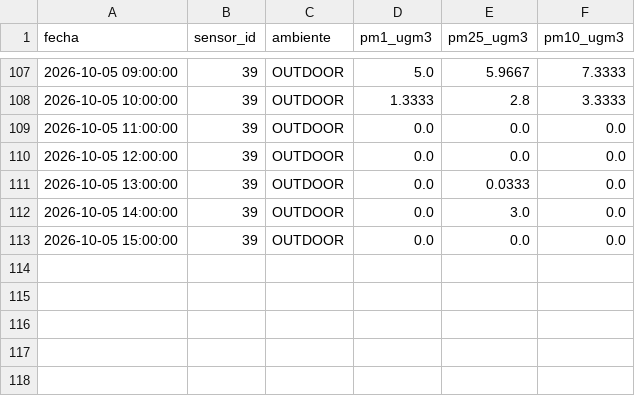
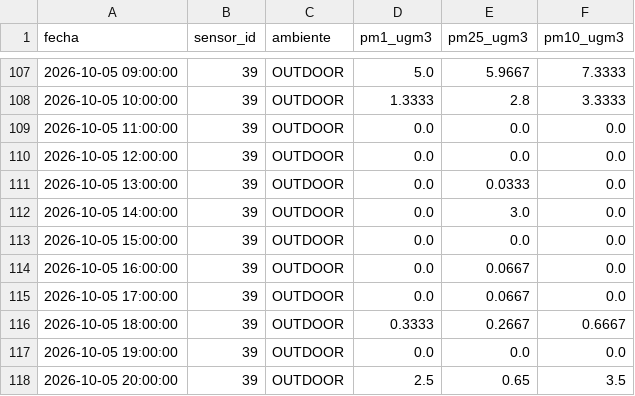
Before and after one commit to cmasudd/aireAysen, a CSV file: data/sensor-39/2026-10.csv, drawn as a sheet; only a part is shown, gaps mark what is left out; the diff names each change by its address in the sheet, - before the commit and + after, or states it on an @@ line.

```diff
--- a/data/sensor-39/2026-10.csv
+++ b/data/sensor-39/2026-10.csv
+row 114: 2026-10-05 16:00:00 | 39 | OUTDOOR | 0.0 | 0.0667 | 0.0
+row 115: 2026-10-05 17:00:00 | 39 | OUTDOOR | 0.0 | 0.0667 | 0.0
+row 116: 2026-10-05 18:00:00 | 39 | OUTDOOR | 0.3333 | 0.2667 | 0.6667
+row 117: 2026-10-05 19:00:00 | 39 | OUTDOOR | 0.0 | 0.0 | 0.0
+row 118: 2026-10-05 20:00:00 | 39 | OUTDOOR | 2.5 | 0.65 | 3.5
```
Also changed, not shown: data/latest.csv, data/sensor-31/2026-10.csv, 2 other files.
